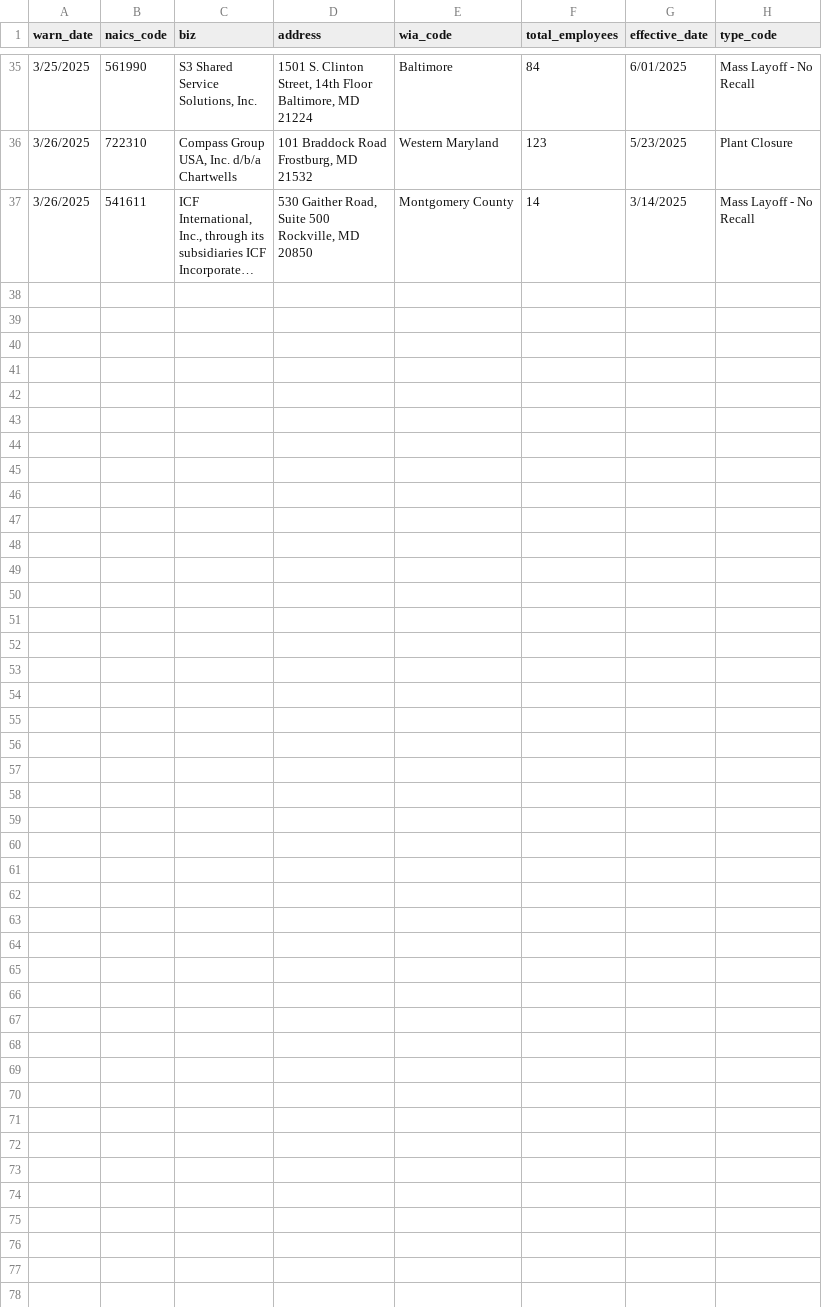
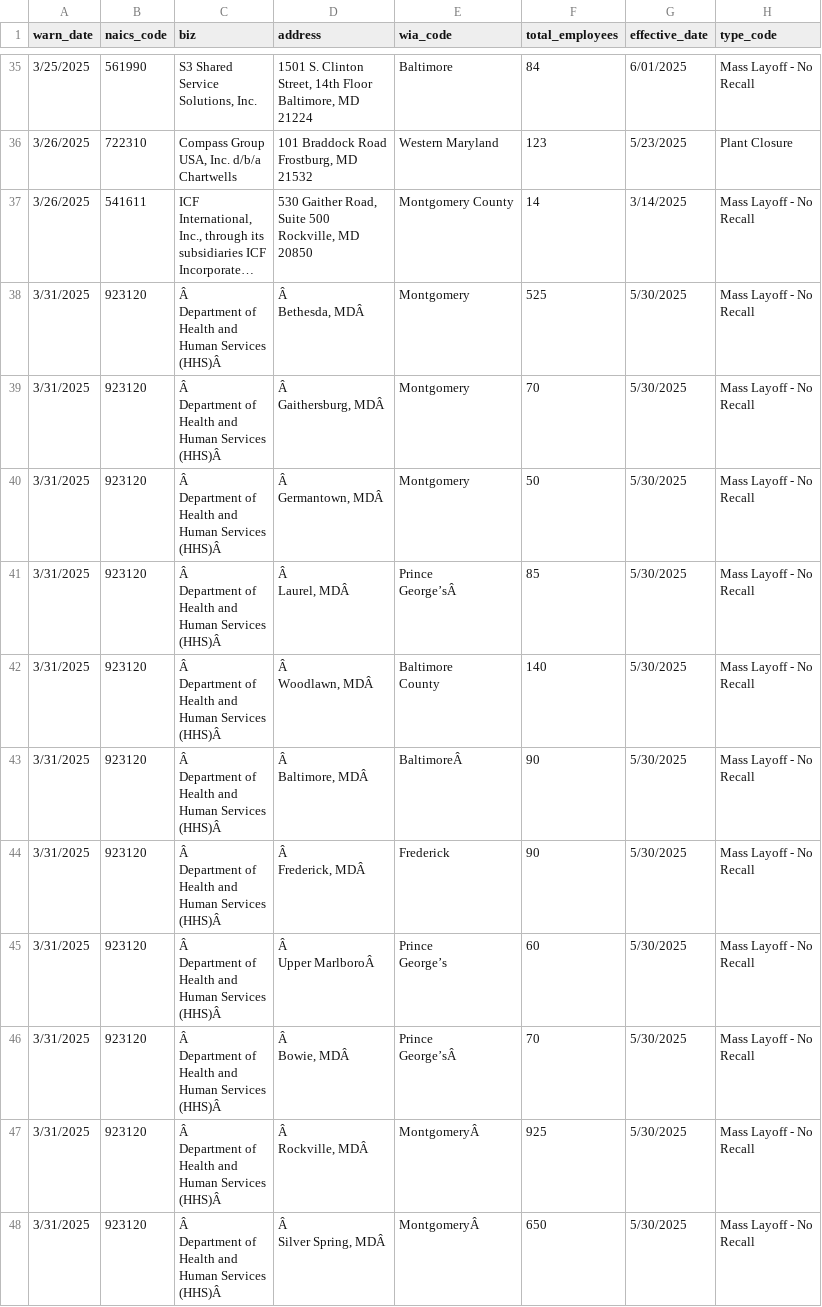
Before and after one commit to llflannery/my-first-github-scraper, a CSV file: warn-data.csv, drawn as a sheet; only a part is shown, gaps mark what is left out; long unchanged cells end in …; ↵ is a line break in a cell; the diff names each change by its address in the sheet, - before the commit and + after, or states it on an @@ line.

```diff
--- a/warn-data.csv
+++ b/warn-data.csv
+row 38: 3/31/2025 | 923120 | Â ↵ Department of ↵ Health and ↵ Human Services ↵ (HHS)Â | Â ↵ Bethesda, MDÂ | Montgomery | 525 | 5/30/2025 | Mass Layoff - No ↵ Recall
+row 39: 3/31/2025 | 923120 | Â ↵ Department of ↵ Health and ↵ Human Services ↵ (HHS)Â | Â ↵ Gaithersburg, MDÂ | Montgomery | 70 | 5/30/2025 | Mass Layoff - No ↵ Recall
+row 40: 3/31/2025 | 923120 | Â ↵ Department of ↵ Health and ↵ Human Services ↵ (HHS)Â | Â ↵ Germantown, MDÂ | Montgomery | 50 | 5/30/2025 | Mass Layoff - No ↵ Recall
+row 41: 3/31/2025 | 923120 | Â ↵ Department of ↵ Health and ↵ Human Services ↵ (HHS)Â | Â ↵ Laurel, MDÂ | Prince ↵ George’sÂ | 85 | 5/30/2025 | Mass Layoff - No ↵ Recall
+row 42: 3/31/2025 | 923120 | Â ↵ Department of ↵ Health and ↵ Human Services ↵ (HHS)Â | Â ↵ Woodlawn, MDÂ | Baltimore ↵ County | 140 | 5/30/2025 | Mass Layoff - No ↵ Recall
+row 43: 3/31/2025 | 923120 | Â ↵ Department of ↵ Health and ↵ Human Services ↵ (HHS)Â | Â ↵ Baltimore, MDÂ | BaltimoreÂ | 90 | 5/30/2025 | Mass Layoff - No ↵ Recall
+row 44: 3/31/2025 | 923120 | Â ↵ Department of ↵ Health and ↵ Human Services ↵ (HHS)Â | Â ↵ Frederick, MDÂ | Frederick | 90 | 5/30/2025 | Mass Layoff - No ↵ Recall
+row 45: 3/31/2025 | 923120 | Â ↵ Department of ↵ Health and ↵ Human Services ↵ (HHS)Â | Â ↵ Upper MarlboroÂ | Prince ↵ George’s | 60 | 5/30/2025 | Mass Layoff - No ↵ Recall
+row 46: 3/31/2025 | 923120 | Â ↵ Department of ↵ Health and ↵ Human Services ↵ (HHS)Â | Â ↵ Bowie, MDÂ | Prince ↵ George’sÂ | 70 | 5/30/2025 | Mass Layoff - No ↵ Recall
+row 47: 3/31/2025 | 923120 | Â ↵ Department of ↵ Health and ↵ Human Services ↵ (HHS)Â | Â ↵ Rockville, MDÂ | MontgomeryÂ | 925 | 5/30/2025 | Mass Layoff - No ↵ Recall
+row 48: 3/31/2025 | 923120 | Â ↵ Department of ↵ Health and ↵ Human Services ↵ (HHS)Â | Â ↵ Silver Spring, MDÂ | MontgomeryÂ | 650 | 5/30/2025 | Mass Layoff - No ↵ Recall
```
